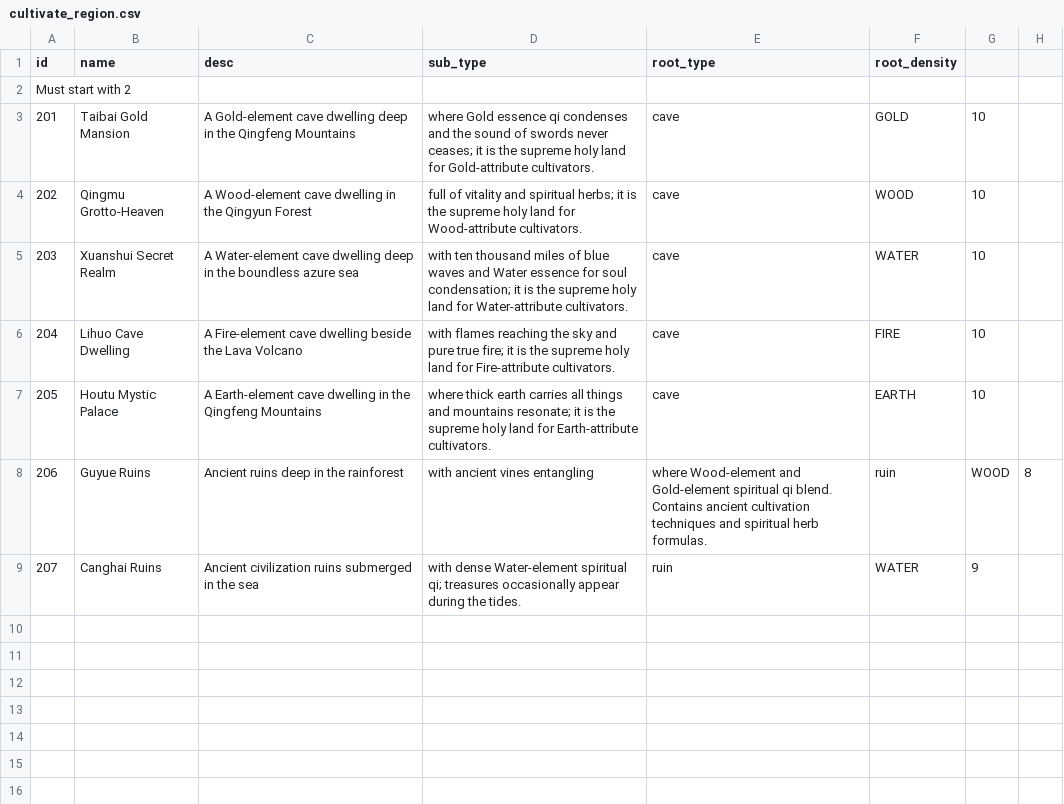
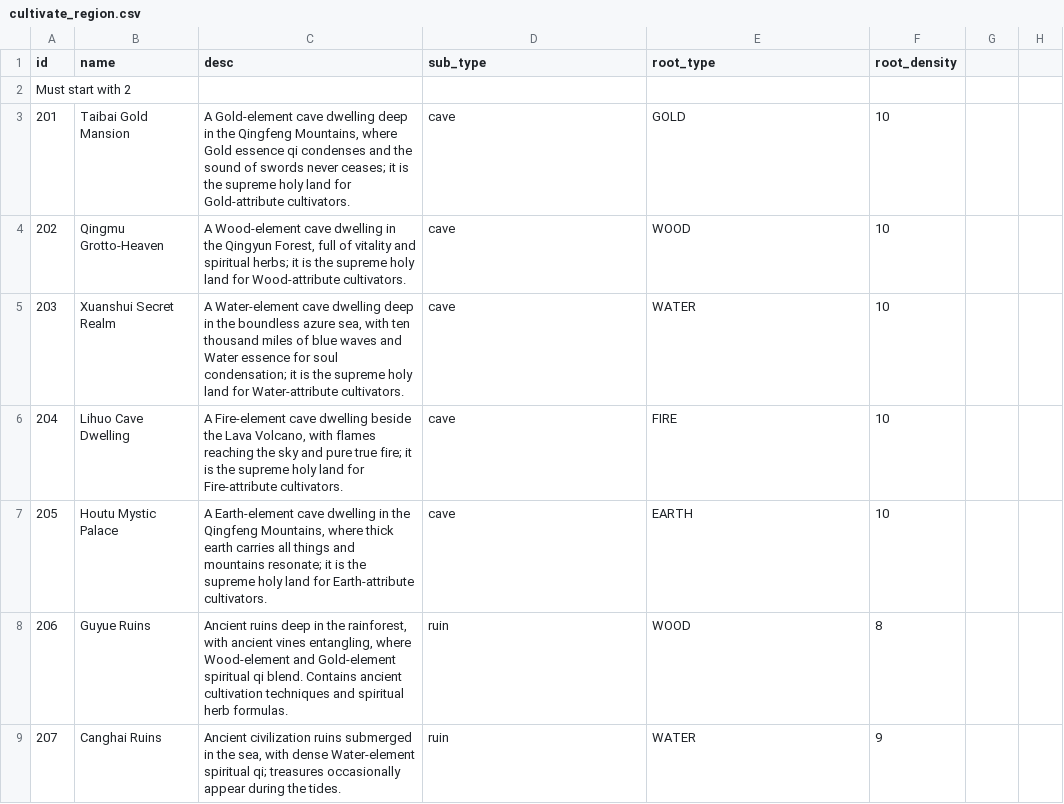
Before and after one commit to 4thfever/cultivation-world-simulator, a CSV file: static/locales/en-US/game_configs/cultivate_region.csv, drawn as a sheet.

```diff
--- a/static/locales/en-US/game_configs/cultivate_region.csv
+++ b/static/locales/en-US/game_configs/cultivate_region.csv
@@ -2,8 +2,8 @@ id,name,desc,sub_type,root_type,root_density
 Must start with 2,,,,,
-201,Taibai Gold Mansion,A Gold-element cave dwelling deep in the Qingfeng Mountains, where Gold essence qi condenses and the sound of swords never ceases; it is the supreme holy land for Gold-attribute cultivators.,cave,GOLD,10
-202,Qingmu Grotto-Heaven,A Wood-element cave dwelling in the Qingyun Forest, full of vitality and spiritual herbs; it is the supreme holy land for Wood-attribute cultivators.,cave,WOOD,10
-203,Xuanshui Secret Realm,A Water-element cave dwelling deep in the boundless azure sea, with ten thousand miles of blue waves and Water essence for soul condensation; it is the supreme holy land for Water-attribute cultivators.,cave,WATER,10
-204,Lihuo Cave Dwelling,A Fire-element cave dwelling beside the Lava Volcano, with flames reaching the sky and pure true fire; it is the supreme holy land for Fire-attribute cultivators.,cave,FIRE,10
-205,Houtu Mystic Palace,A Earth-element cave dwelling in the Qingfeng Mountains, where thick earth carries all things and mountains resonate; it is the supreme holy land for Earth-attribute cultivators.,cave,EARTH,10
-206,Guyue Ruins,Ancient ruins deep in the rainforest, with ancient vines entangling, where Wood-element and Gold-element spiritual qi blend. Contains ancient cultivation techniques and spiritual herb formulas.,ruin,WOOD,8
-207,Canghai Ruins,Ancient civilization ruins submerged in the sea, with dense Water-element spiritual qi; treasures occasionally appear during the tides.,ruin,WATER,9
+201,Taibai Gold Mansion,"A Gold-element cave dwelling deep in the Qingfeng Mountains, where Gold essence qi condenses and the sound of swords never ceases; it is the supreme holy land for Gold-attribute cultivators.",cave,GOLD,10
+202,Qingmu Grotto-Heaven,"A Wood-element cave dwelling in the Qingyun Forest, full of vitality and spiritual herbs; it is the supreme holy land for Wood-attribute cultivators.",cave,WOOD,10
+203,Xuanshui Secret Realm,"A Water-element cave dwelling deep in the boundless azure sea, with ten thousand miles of blue waves and Water essence for soul condensation; it is the supreme holy land for Water-attribute cultivators.",cave,WATER,10
+204,Lihuo Cave Dwelling,"A Fire-element cave dwelling beside the Lava Volcano, with flames reaching the sky and pure true fire; it is the supreme holy land for Fire-attribute cultivators.",cave,FIRE,10
+205,Houtu Mystic Palace,"A Earth-element cave dwelling in the Qingfeng Mountains, where thick earth carries all things and mountains resonate; it is the supreme holy land for Earth-attribute cultivators.",cave,EARTH,10
+206,Guyue Ruins,"Ancient ruins deep in the rainforest, with ancient vines entangling, where Wood-element and Gold-element spiritual qi blend. Contains ancient cultivation techniques and spiritual herb formulas.",ruin,WOOD,8
+207,Canghai Ruins,"Ancient civilization ruins submerged in the sea, with dense Water-element spiritual qi; treasures occasionally appear during the tides.",ruin,WATER,9
```
Also changed, not shown: static/locales/en-US/game_configs/city_region.csv, static/locales/en-US/game_configs/normal_region.csv, 2 other files.
